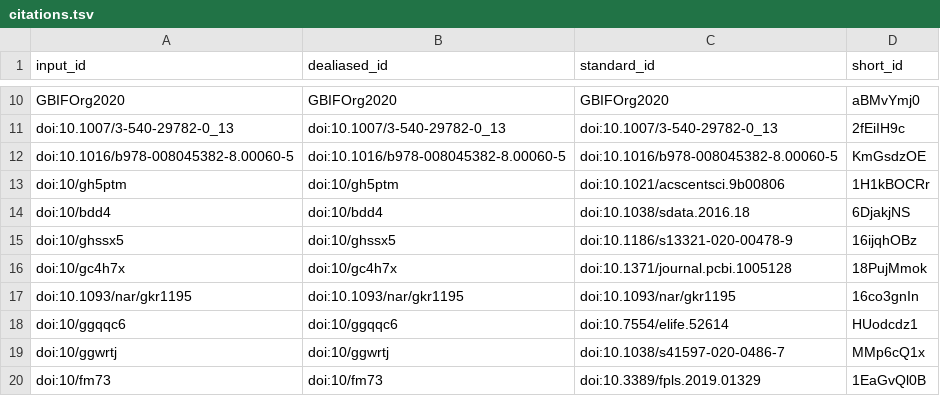
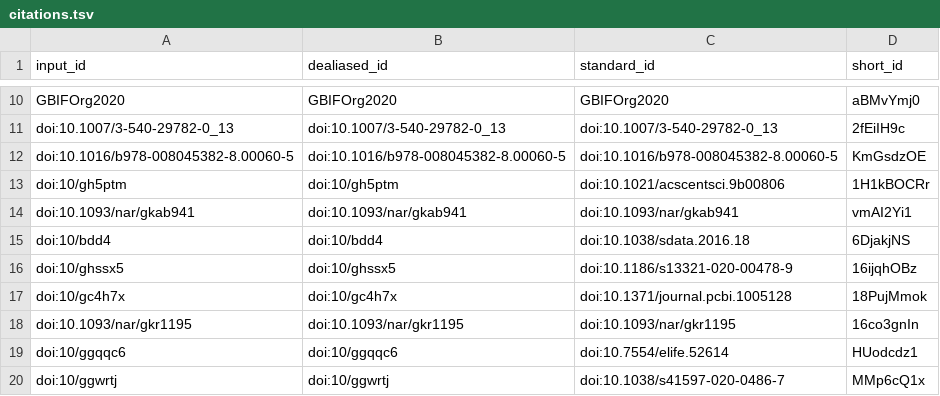
Before and after one commit to lotusnprod/lotus-manuscript, a TSV file: citations.tsv, drawn as a sheet; only a part is shown, gaps mark what is left out; the shorter side is filled out with more unchanged rows; the diff names each change by its address in the sheet, - before the commit and + after, or states it on an @@ line.

```diff
--- a/citations.tsv
+++ b/citations.tsv
+row 14: doi:10.1093/nar/gkab941 | doi:10.1093/nar/gkab941 | doi:10.1093/nar/gkab941 | vmAI2Yi1
```
Also changed, not shown: 7 other files.
